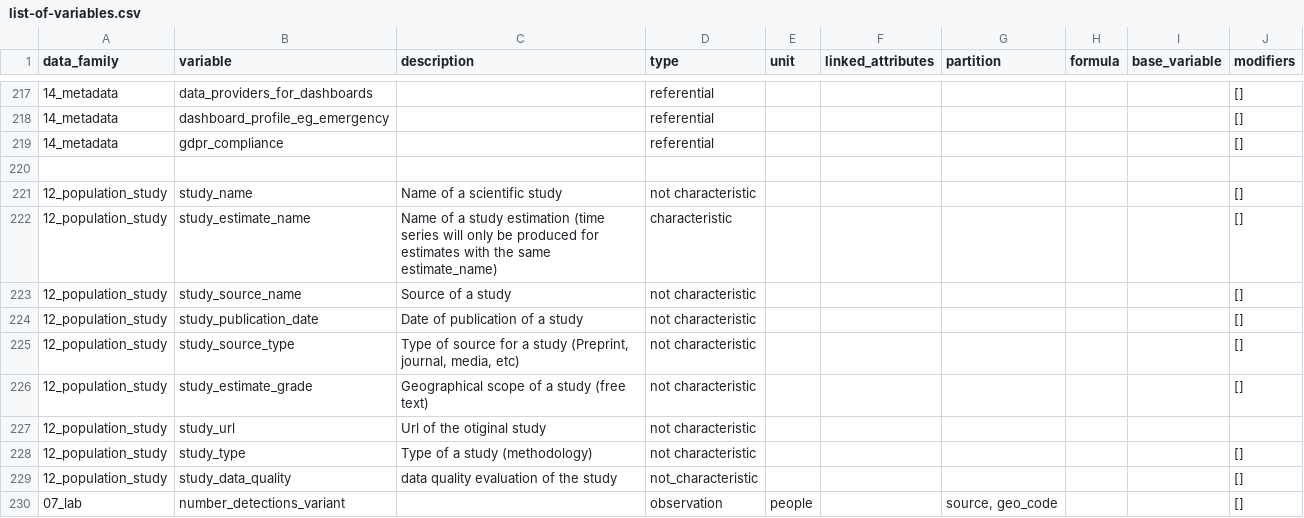
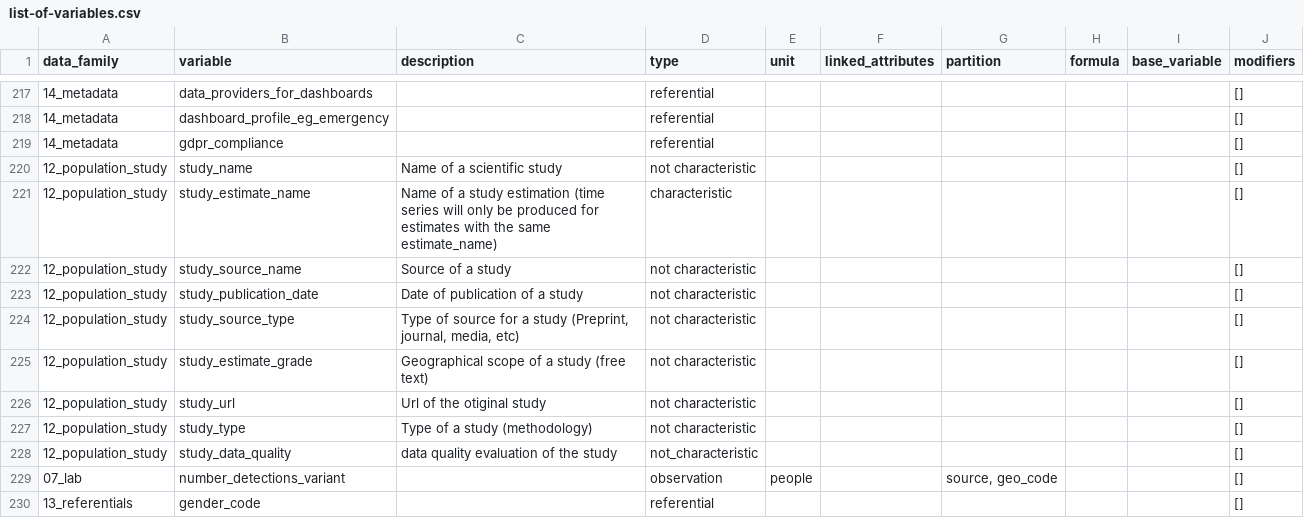
Before and after one commit to pandem2/pandem-source, a CSV file: pandemsource/data/list-of-variables.csv, drawn as a sheet; only a part is shown, gaps mark what is left out; the shorter side is filled out with more unchanged rows.

Commit message:
- updates README.md/installation - fixes `no_nlp` in admin.py - fixes `no_nlp` parameter in the handler do_start_dev - removes an empty line and adds [] instead of None where it is required to in list-of-variables.csv

```diff
--- a/pandemsource/data/list-of-variables.csv
+++ b/pandemsource/data/list-of-variables.csv
@@ -220,3 +220,2 @@ data_family,variable,description,type,unit,linked_attributes,partition,formula,b
 14_metadata,gdpr_compliance,,referential,,,,,,[]
-,,,,,,,,,
 12_population_study,study_name,Name of a scientific study,not characteristic,,,,,,[]
@@ -227,3 +226,3 @@ data_family,variable,description,type,unit,linked_attributes,partition,formula,b
 12_population_study,study_estimate_grade,Geographical scope of a study (free text),not characteristic,,,,,,[]
-12_population_study,study_url,Url of the otiginal study,not characteristic,,,,,,
+12_population_study,study_url,Url of the otiginal study,not characteristic,,,,,,[]
 12_population_study,study_type,Type of a study (methodology),not characteristic,,,,,,[]
```
Also changed, not shown: 3 other files.
